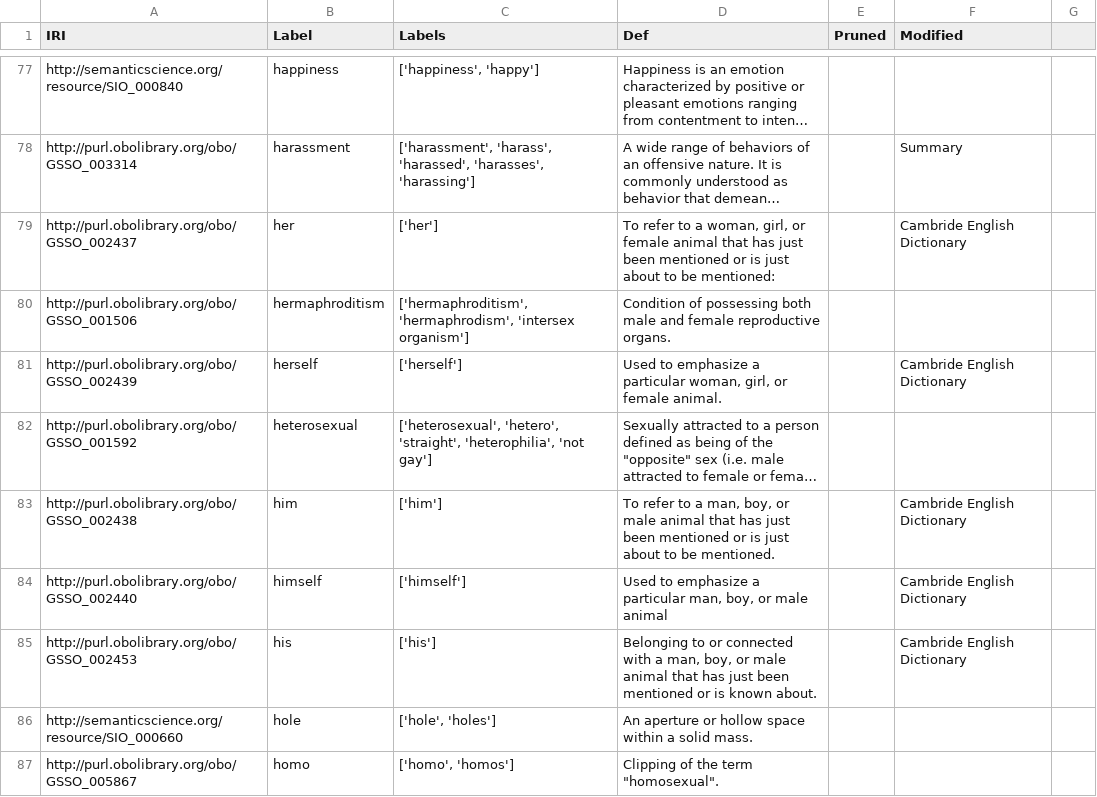
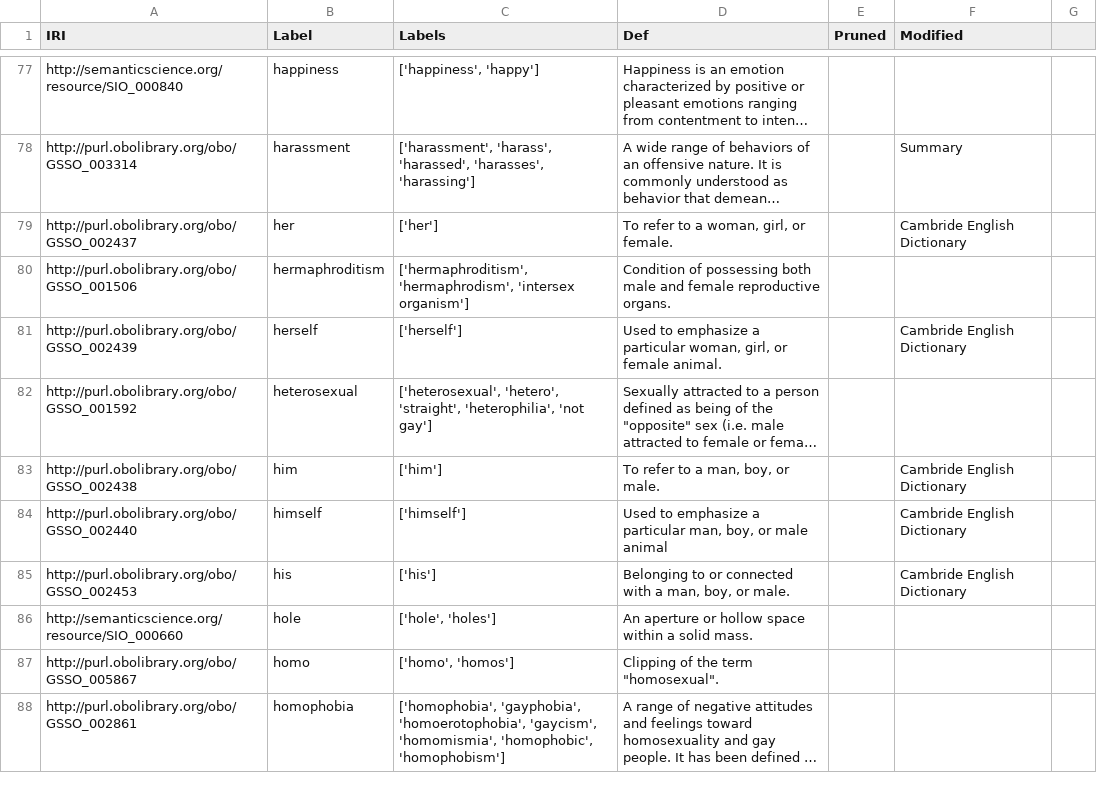
Before and after one commit to preyero/hateRep, a CSV file: semantic_annotation/pruned_concepts.csv (was semantic_annotation/3_defs_pruned.csv), drawn as a sheet; only a part is shown, gaps mark what is left out; the shorter side is filled out with more unchanged rows; long unchanged cells end in …; the diff covers the shown part only; the diff names each change by its address in the sheet, - before the commit and + after, or states it on an @@ line.

```diff
--- a/semantic_annotation/3_defs_pruned.csv
+++ b/semantic_annotation/pruned_concepts.csv
-D79 (Def): …girl, or female animal that has just been mentioned or is just about to be mentioned:
+D79 (Def): …girl, or female.
-D83 (Def): …boy, or male animal that has just been mentioned or is just about to be mentioned.
+D83 (Def): …boy, or male.
-D85 (Def): …boy, or male animal that has just been mentioned or is known about.
+D85 (Def): …boy, or male.
```
Also changed, not shown: 11 added rows and 7 edited cells elsewhere in this file, 1 other file.
